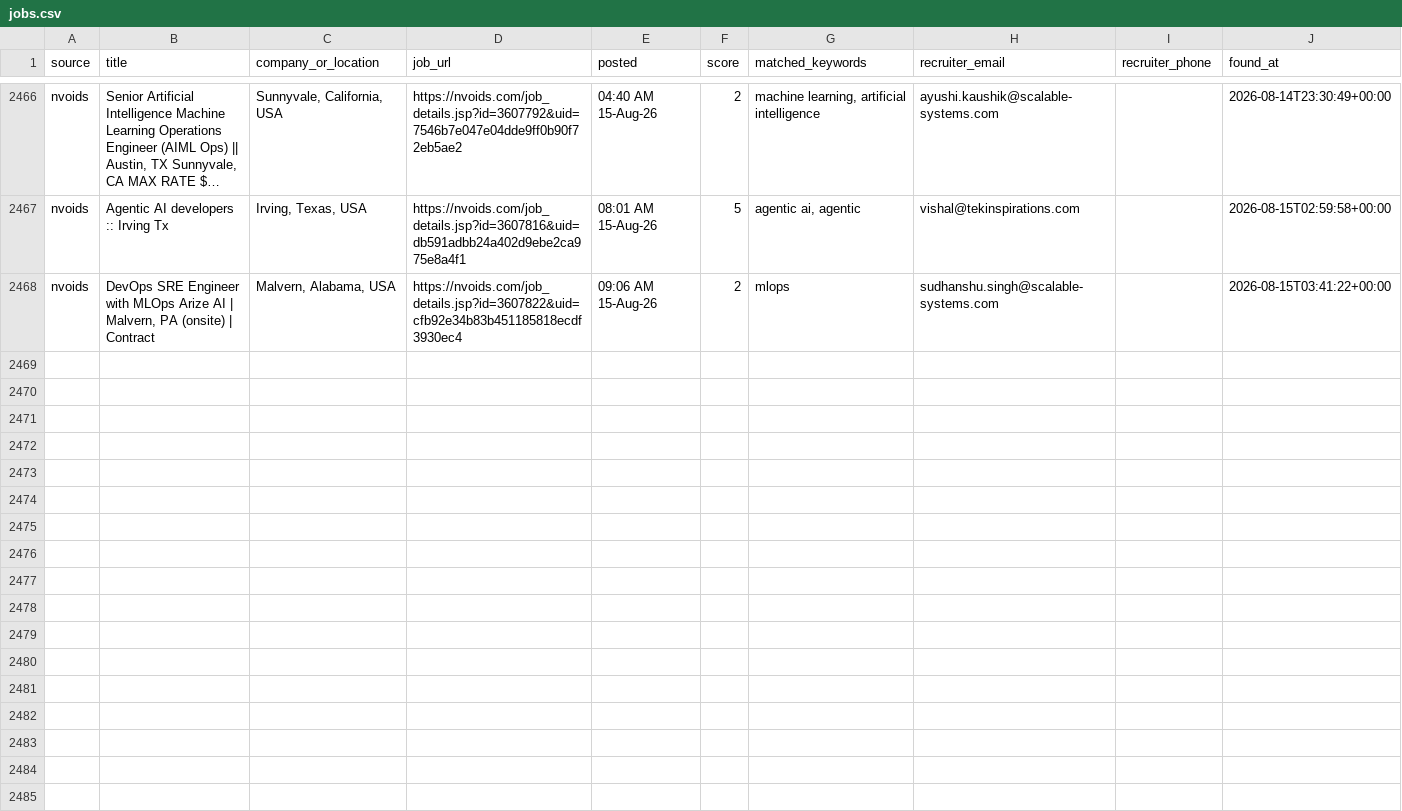
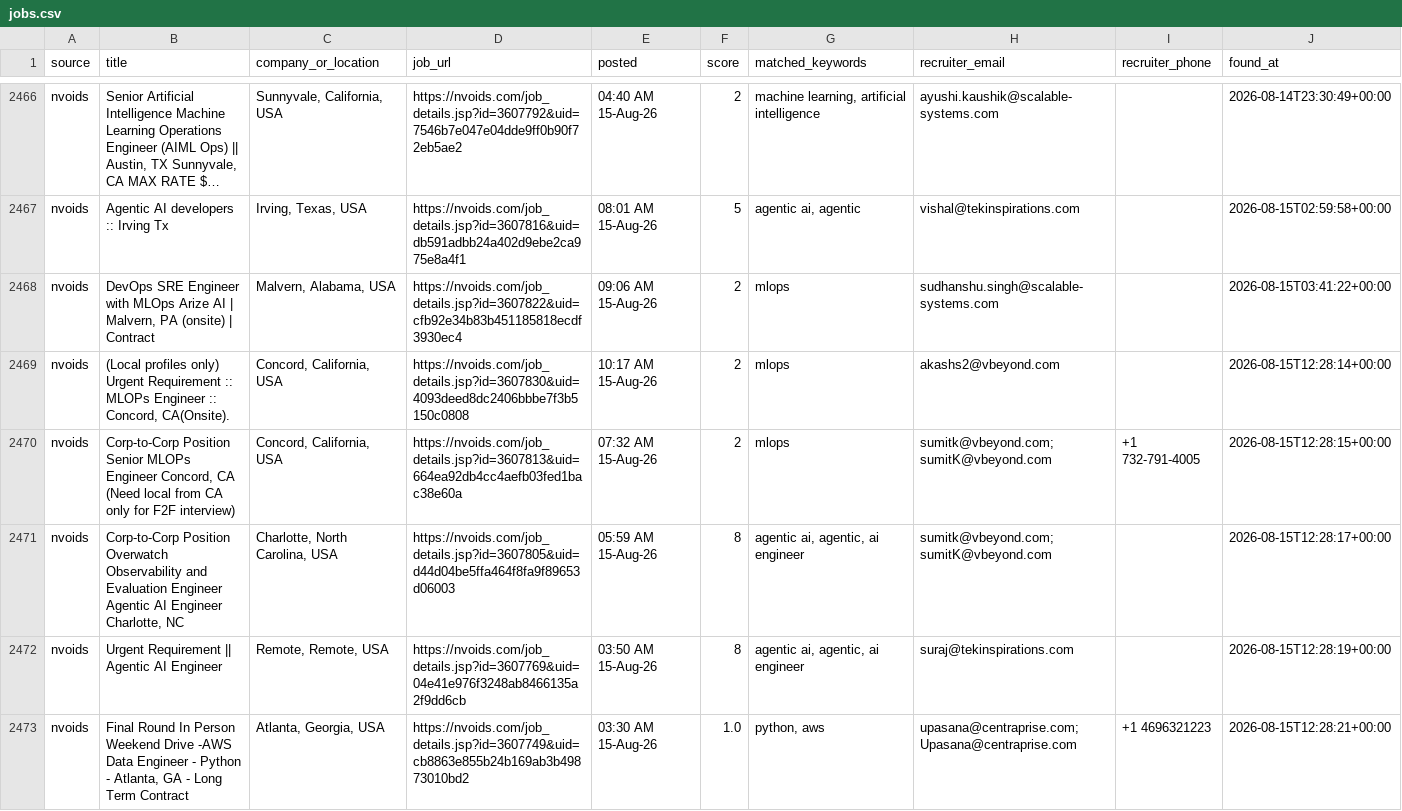
Before and after one commit to niharika2104/contract-job-tracker, a CSV file: data/jobs.csv, drawn as a sheet; only a part is shown, gaps mark what is left out; long unchanged cells end in ….

```diff
--- a/data/jobs.csv
+++ b/data/jobs.csv
@@ -2468 +2468,6 @@ nvoids,Agentic AI developers :: Irving Tx,"Irving, Texas, USA",https://nvoids.co
 nvoids,"DevOps SRE Engineer with MLOps   Arize AI | Malvern, PA (onsite) | Contract","Malvern, Alabama, USA",https://nvoids.com/job_details.jsp?id=3607822&uid=cfb92e34b83b451185818ecdf3930ec4,09:06 AM 15-Aug-26,2,mlops,sudhanshu.singh@scalable-systems.com,,2026-08-15T03:41:22+00:00
+nvoids,"(Local profiles only) Urgent Requirement :: MLOPs Engineer :: Concord, CA(Onsite).","Concord, California, USA",https://nvoids.com/job_details.jsp?id=3607830&uid=4093deed8dc2406bbbe7f3b5150c0808,10:17 AM 15-Aug-26,2,mlops,akashs2@vbeyond.com,,2026-08-15T12:28:14+00:00
+nvoids,"Corp-to-Corp Position Senior MLOPs Engineer Concord, CA (Need local from CA only for F2F interview)","Concord, California, USA",https://nvoids.com/job_details.jsp?id=3607813&uid=664ea92db4cc4aefb03fed1bac38e60a,07:32 AM 15-Aug-26,2,mlops,sumitk@vbeyond.com; sumitK@vbeyond.com,+1 732-791-4005,2026-08-15T12:28:15+00:00
+nvoids,"Corp-to-Corp Position Overwatch Observability and Evaluation Engineer Agentic AI Engineer Charlotte, NC","Charlotte, North Carolina, USA",https://nvoids.com/job_details.jsp?id=3607805&uid=d44d04be5ffa464f8fa9f89653d06003,05:59 AM 15-Aug-26,8,"agentic ai, agentic, ai engineer",sumitk@vbeyond.com; sumitK@vbeyond.com,,2026-08-15T12:28:17+00:00
+nvoids,Urgent Requirement || Agentic AI Engineer,"Remote, Remote, USA",https://nvoids.com/job_details.jsp?id=3607769&uid=04e41e976f3248ab8466135a2f9dd6cb,03:50 AM 15-Aug-26,8,"agentic ai, agentic, ai engineer",suraj@tekinspirations.com,,2026-08-15T12:28:19+00:00
+nvoids,"Final Round In Person Weekend Drive -AWS Data Engineer - Python - Atlanta, GA - Long Term Contract","Atlanta, Georgia, USA",https://nvoids.com/job_details.jsp?id=3607749&uid=cb8863e855b24b169ab3b49873010bd2,03:30 AM 15-Aug-26,1.0,"python, aws",upasana@centraprise.com; Upasana@centraprise.com,+1 4696321223,2026-08-15T12:28:21+00:00
```
Also changed, not shown: 1 other file.
